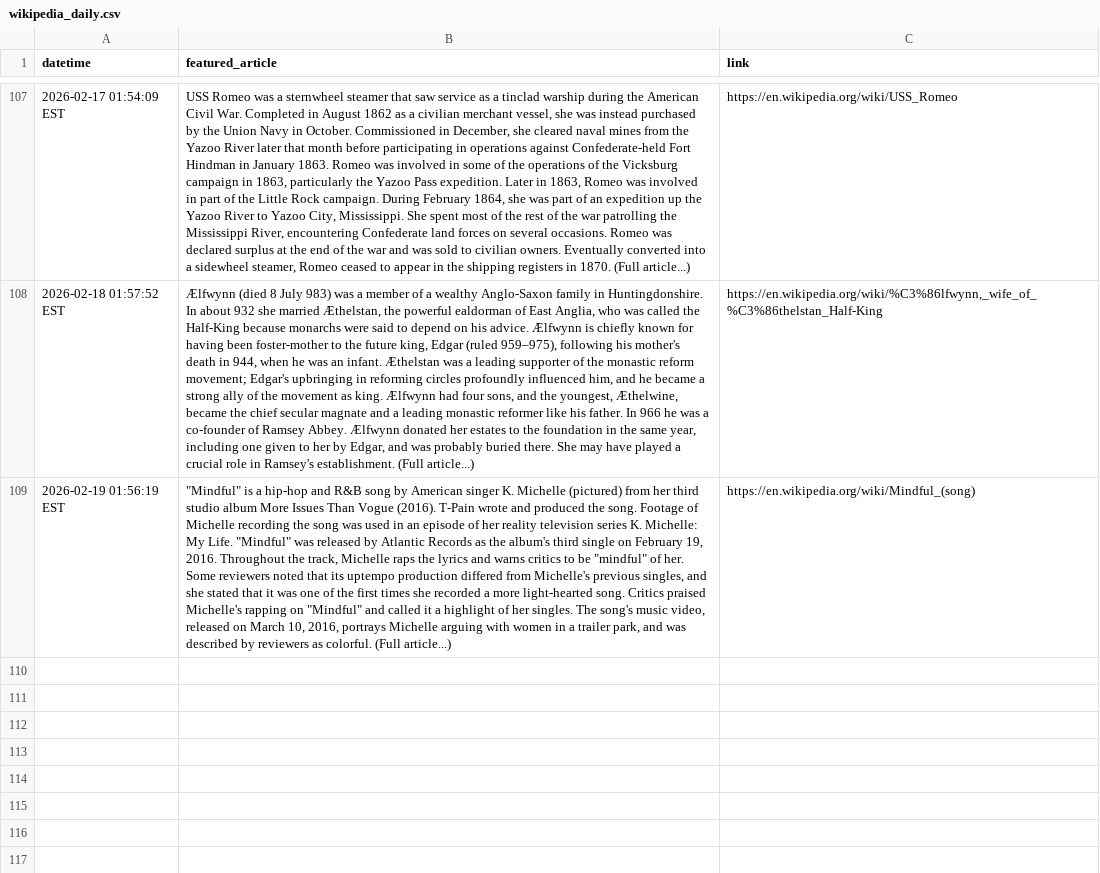
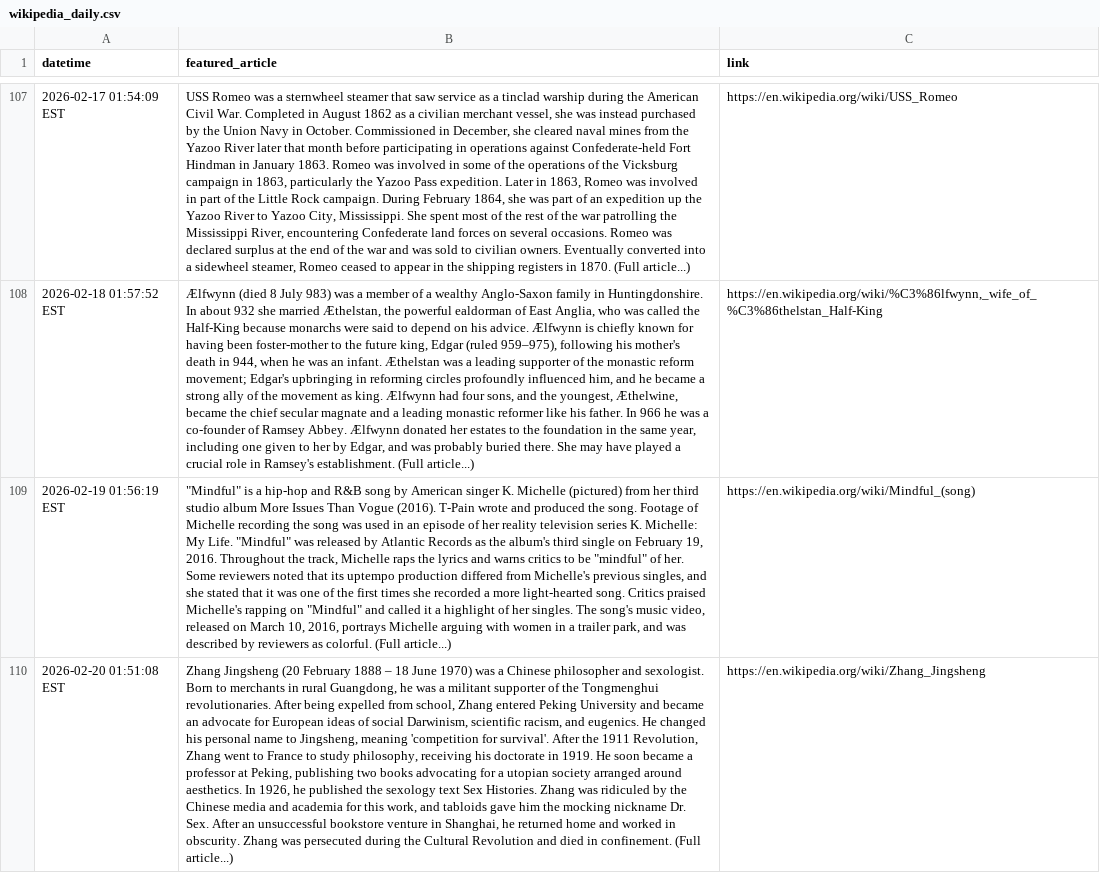
Before and after one commit to jonmccurdy/wikipedia-daily-scraper, a CSV file: data/wikipedia_daily.csv, drawn as a sheet; only a part is shown, gaps mark what is left out; the diff names each change by its address in the sheet, - before the commit and + after, or states it on an @@ line.

```diff
--- a/data/wikipedia_daily.csv
+++ b/data/wikipedia_daily.csv
+row 110: 2026-02-20 01:51:08 EST | Zhang Jingsheng (20 February 1888 – 18 June 1970) was a Chinese philosopher and sexologist. Born to merchants in rural Guangdong, he was a militant supporter of the Tongmenghui revolutionaries. After being expelled from school, Zhang entered Peking University and became an advocate for European ideas of social Darwinism, scientific racism, and eugenics. He changed his personal name to Jingsheng, meaning 'competition for survival'. After the 1911 Revolution, Zhang went to France to study philosophy, receiving his doctorate in 1919. He soon became a professor at Peking, publishing two books advocating for a utopian society arranged around aesthetics. In 1926, he published the sexology text Sex Histories. Zhang was ridiculed by the Chinese media and academia for this work, and tabloids gave him the mocking nickname Dr. Sex. After an unsuccessful bookstore venture in Shanghai, he returned home and worked in obscurity. Zhang was persecuted during the Cultural Revolution and died in confinement. (Full article...) | https://en.wikipedia.org/wiki/Zhang_Jingsheng
```
